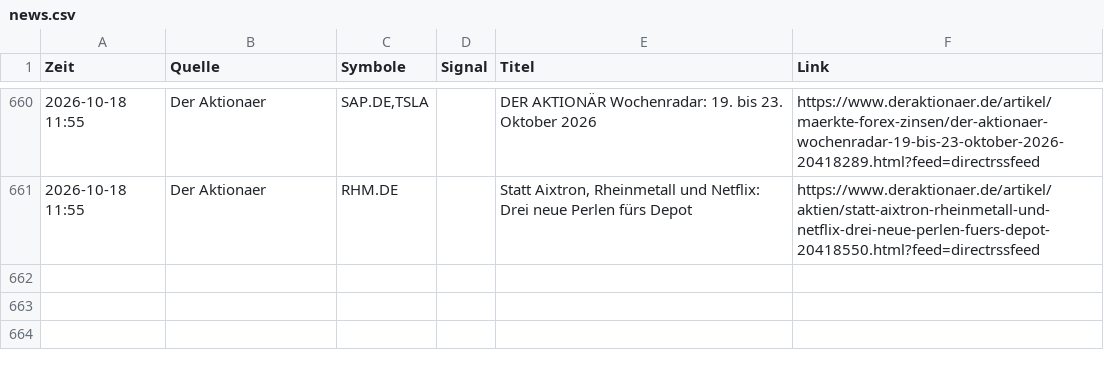
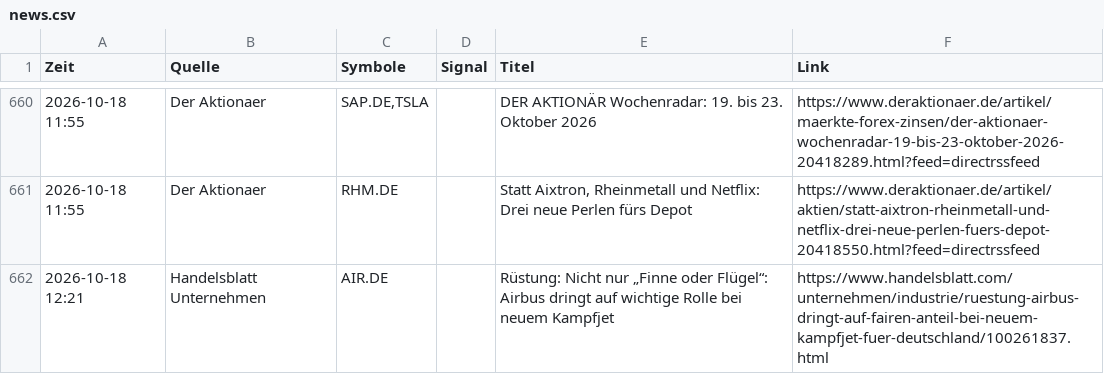
Before and after one commit to Niklaswe295/aktien-waechter, a CSV file: news.csv, drawn as a sheet; only a part is shown, gaps mark what is left out; the diff names each change by its address in the sheet, - before the commit and + after, or states it on an @@ line.

```diff
--- a/news.csv
+++ b/news.csv
+row 662: 2026-10-18 12:21 | Handelsblatt Unternehmen | AIR.DE |  | Rüstung: Nicht nur „Finne oder Flügel“: Airbus dringt auf wichtige Rolle bei neuem Kampfjet | https://www.handelsblatt.com/unternehmen/industrie/ruestung-airbus-dringt-auf-fairen-anteil-bei-neuem-kampfjet-fuer-deutschland/100261837.html
```
Also changed, not shown: 1 other file.
